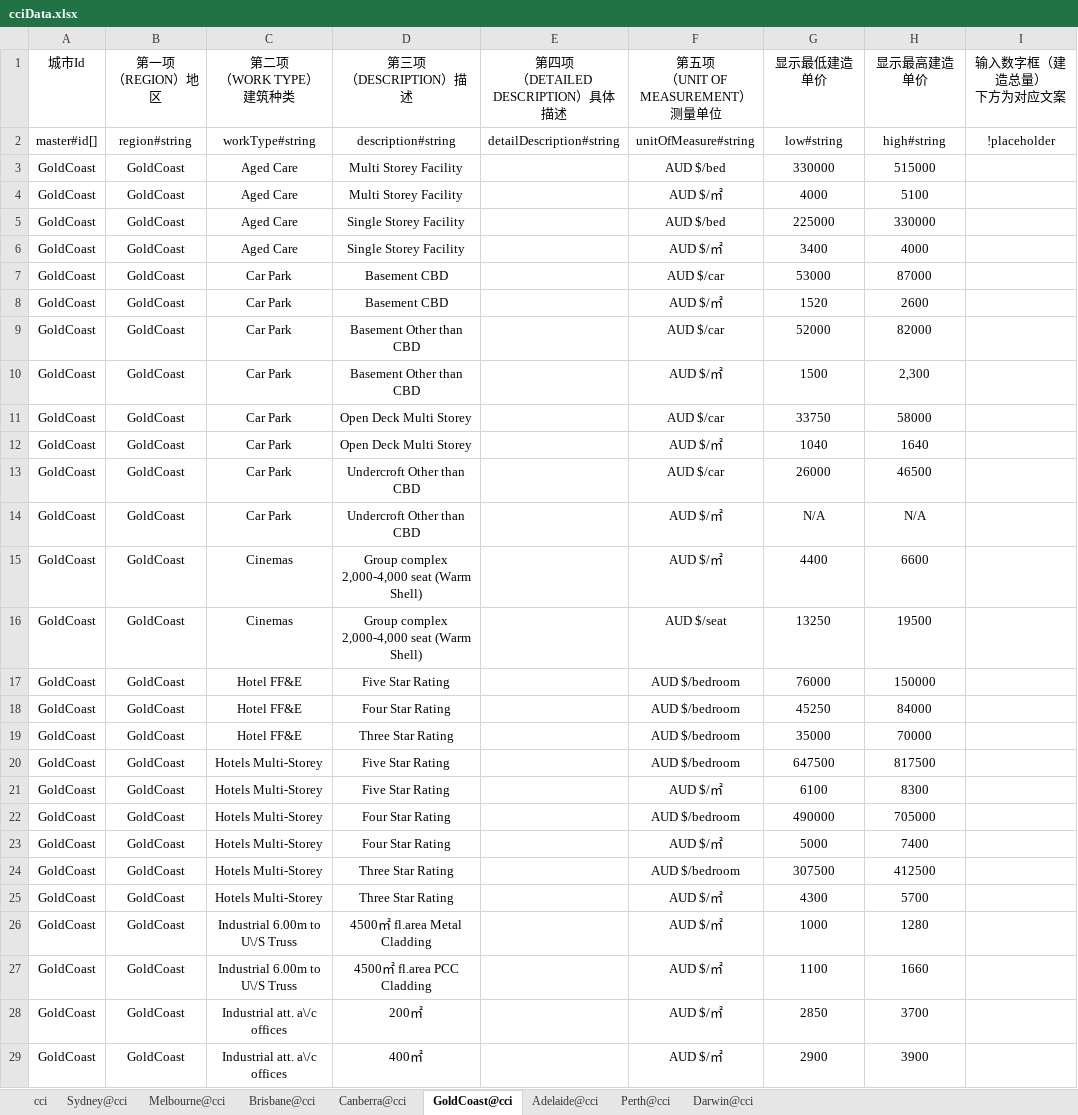
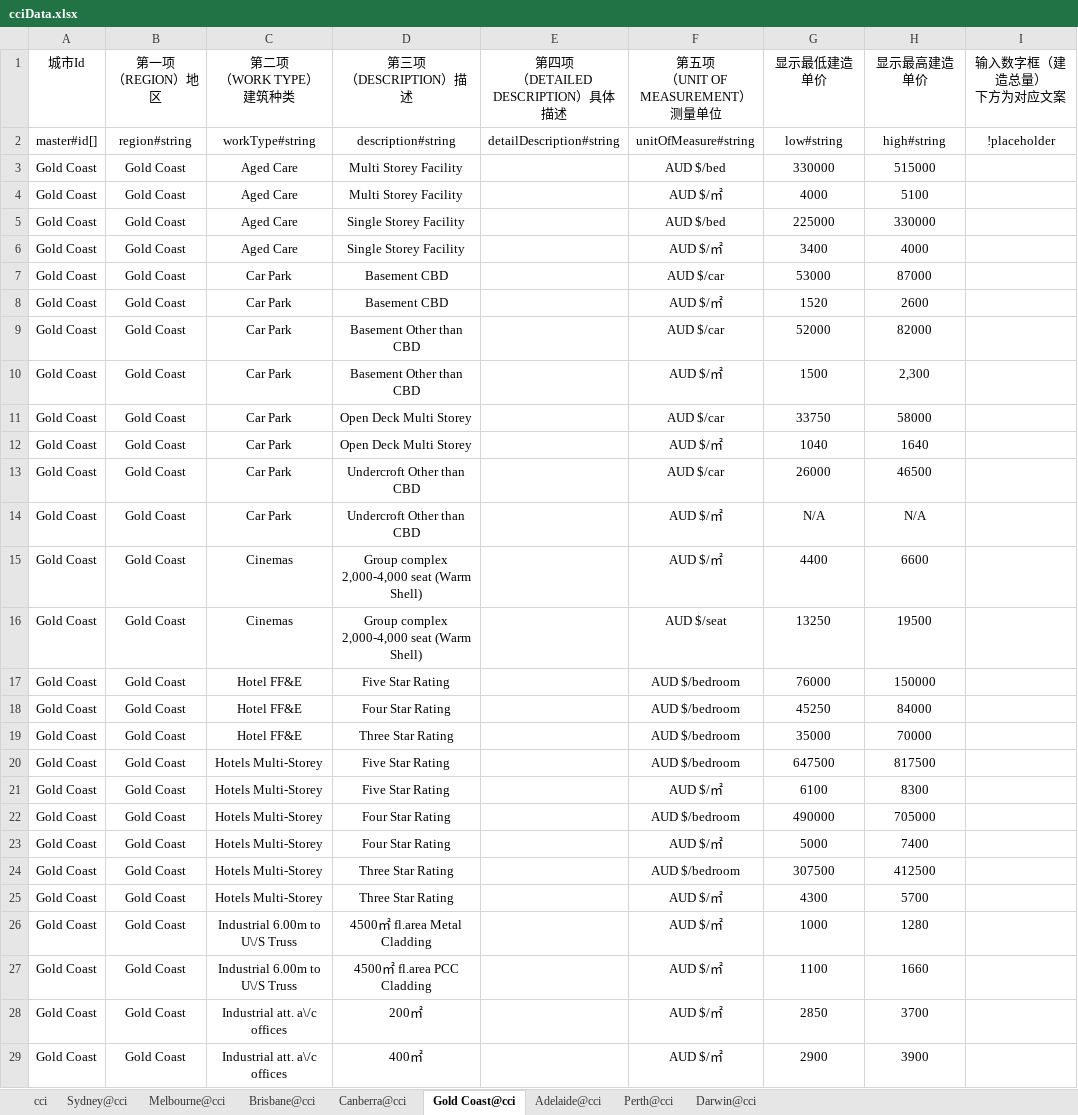
Before and after one commit to rainielo/rainelo, an Excel workbook: excel/cciData.xlsx, sheet Gold Coast@cci, drawn as a sheet; only a part is shown; values as stored, in another font and other column widths than the file's, no borders; the diff covers the shown part only; the diff names each change by its address in the sheet, - before the commit and + after, or states it on an @@ line.

```diff
--- a/excel/cciData.xlsx (sheet Gold Coast@cci)
+++ b/excel/cciData.xlsx (sheet Gold Coast@cci)
-sheet tab: GoldCoast@cci
+sheet tab: Gold Coast@cci
-A3:A29 (城市Id): GoldCoast
+A3:A29 (城市Id): Gold Coast
-B3:B29 (第一项 （REGION）地区): GoldCoast
+B3:B29 (第一项 （REGION）地区): Gold Coast
```
Also changed, not shown: 184 edited cells elsewhere in this sheet, sheet cci, 1 other file.
